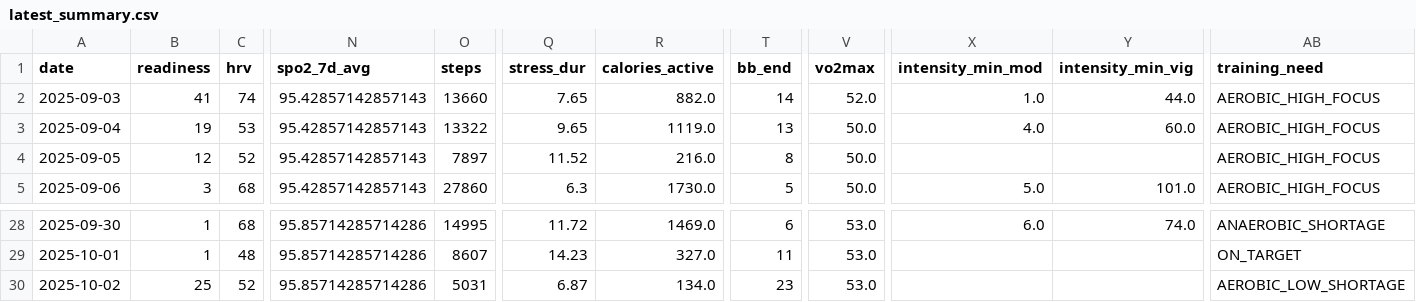
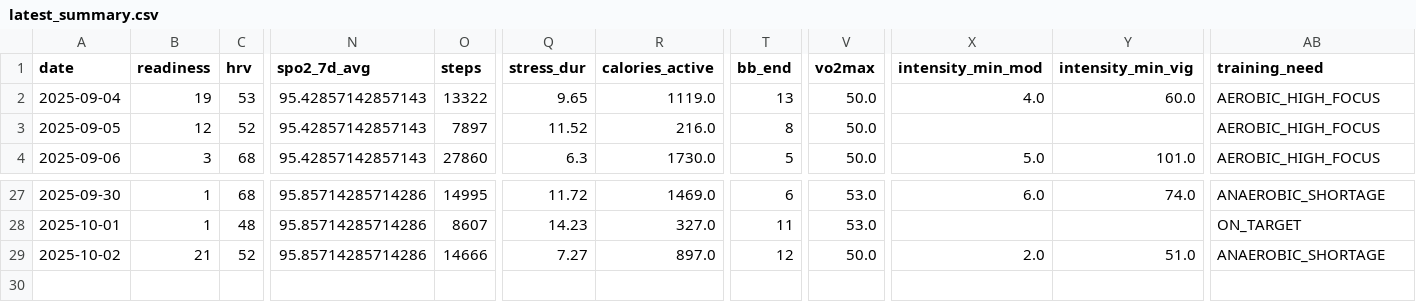
Before and after one commit to tijuanajack/garmin-health-data, a CSV file: latest_summary.csv, drawn as a sheet; only a part is shown, gaps mark what is left out; removed rows and columns are numbered as before the commit, all else as after; rows hold the shown columns only; the diff names each change by its address in the sheet, - before the commit and + after, or states it on an @@ line.

```diff
--- a/latest_summary.csv
+++ b/latest_summary.csv
-row 2: 2025-09-03 | 41 | 74 | 95.42857142857143 | 13660 | 7.65 | 882.0 | 14 | 52.0 | 1.0 | 44.0 | AEROBIC_HIGH_FOCUS
-B29 (readiness): 25
+B29 (readiness): 21
-O29 (steps): 5031
+O29 (steps): 14666
-Q29 (stress_dur): 6.87
+Q29 (stress_dur): 7.27
-R29 (calories_active): 134.0
+R29 (calories_active): 897.0
-T29 (bb_end): 23
+T29 (bb_end): 12
-V29 (vo2max): 53.0
+V29 (vo2max): 50.0
-X29 (intensity_min_mod): (empty)
+X29 (intensity_min_mod): 2.0
-Y29 (intensity_min_vig): (empty)
+Y29 (intensity_min_vig): 51.0
-AB29 (training_need): AEROBIC_LOW_SHORTAGE
+AB29 (training_need): ANAEROBIC_SHORTAGE
```
